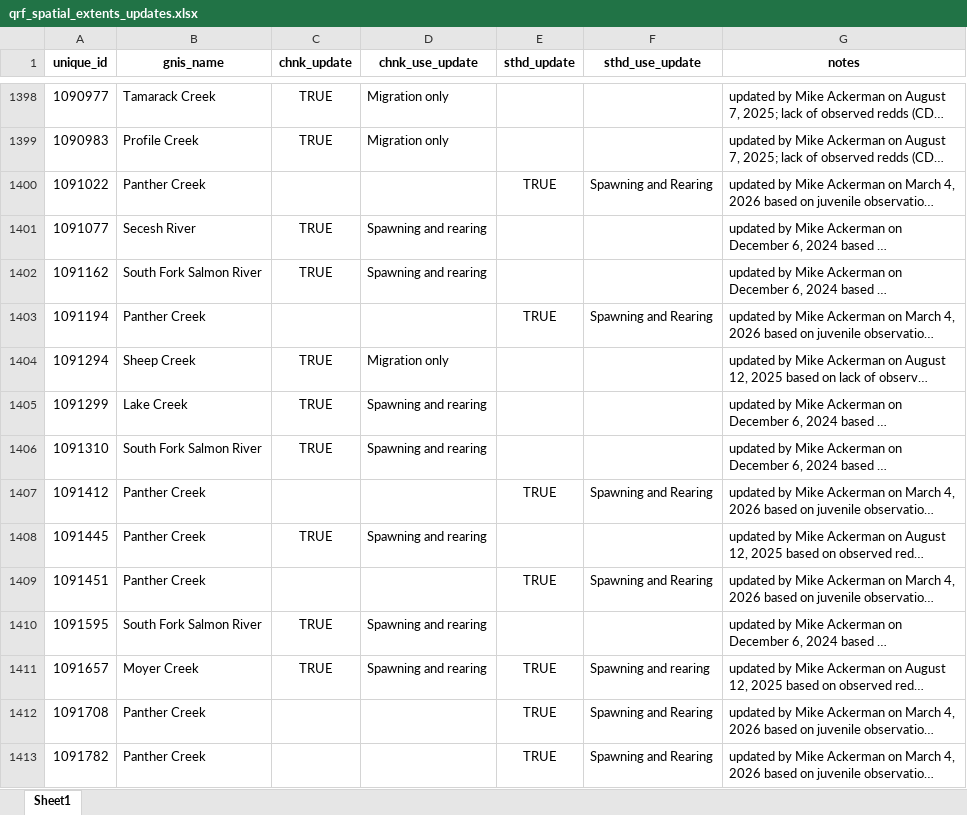
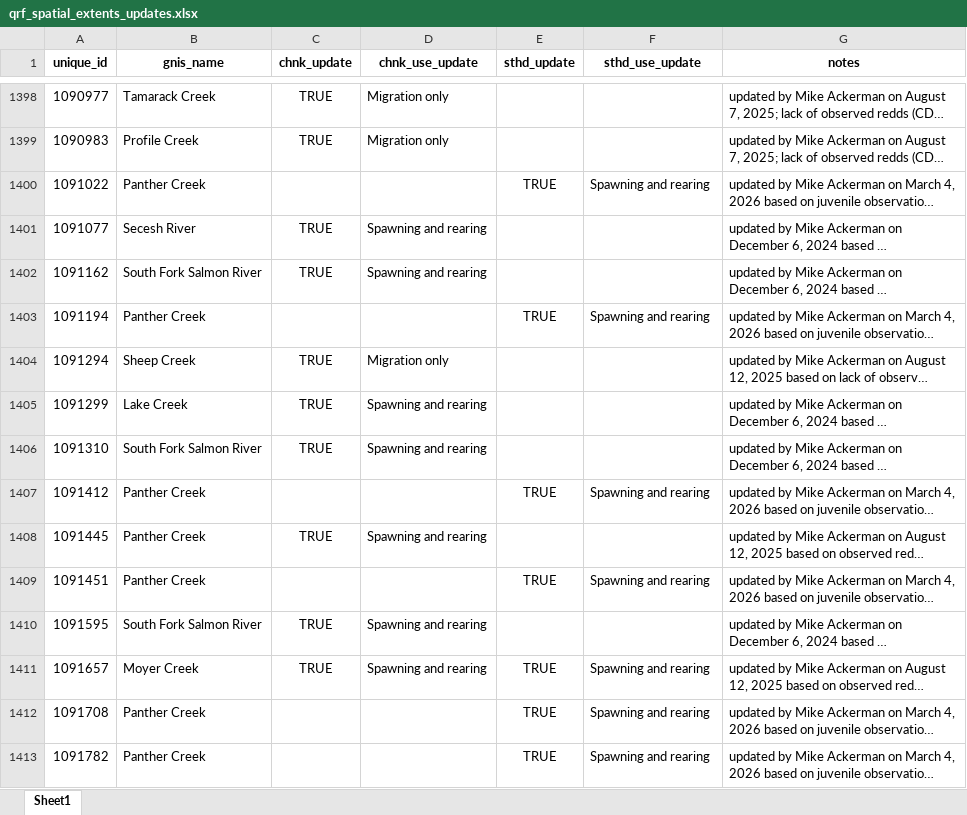
Before and after one commit to NPTfisheries/SnakeRiverFishHabitat, an Excel workbook: data/qrf_spatial_extents_updates.xlsx, sheet Sheet1, drawn as a sheet; only a part is shown, gaps mark what is left out; long unchanged cells end in …; values as stored, in another font and other column widths than the file's, no borders; the diff covers the shown part only; the diff names each change by its address in the sheet, - before the commit and + after, or states it on an @@ line.

Commit message:
fixed typo in qrf_spatial_extents_updates.xlsx

```diff
--- a/data/qrf_spatial_extents_updates.xlsx (sheet Sheet1)
+++ b/data/qrf_spatial_extents_updates.xlsx (sheet Sheet1)
-F1400 (sthd_use_update): Spawning and Rearing
+F1400 (sthd_use_update): Spawning and rearing
-F1403 (sthd_use_update): Spawning and Rearing
+F1403 (sthd_use_update): Spawning and rearing
-F1407 (sthd_use_update): Spawning and Rearing
+F1407 (sthd_use_update): Spawning and rearing
-F1409 (sthd_use_update): Spawning and Rearing
+F1409 (sthd_use_update): Spawning and rearing
-F1412:F1413 (sthd_use_update): Spawning and Rearing
+F1412:F1413 (sthd_use_update): Spawning and rearing
```
Also changed, not shown: 266 edited cells elsewhere in this sheet, 1 other file.
